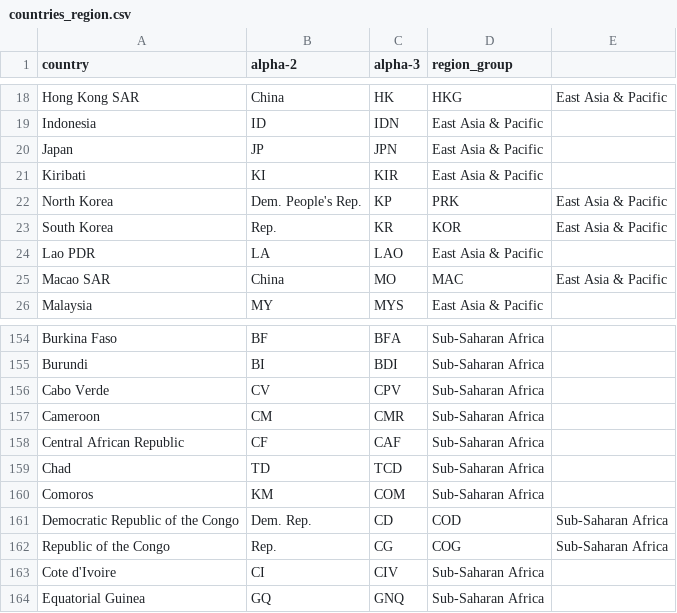
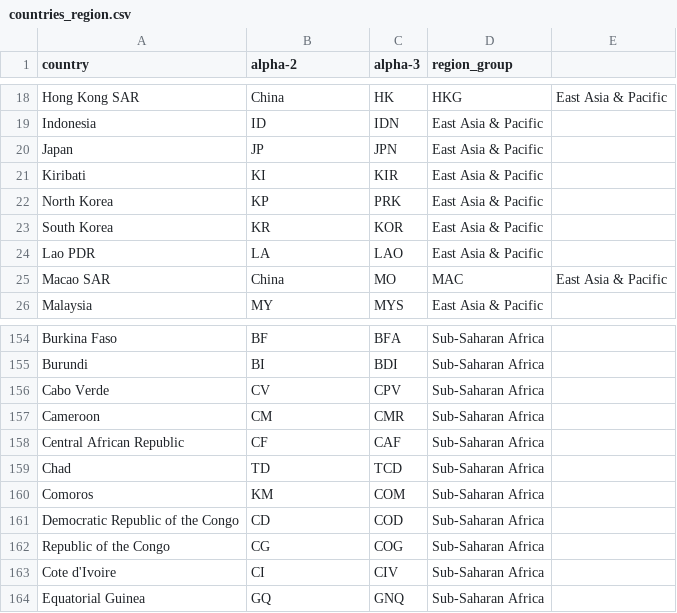
Before and after one commit to rcha0109/3179_Week10_HW, a CSV file: data/countries_region.csv, drawn as a sheet; only a part is shown, gaps mark what is left out.

Commit message:
Update countries_region.csv

```diff
--- a/data/countries_region.csv
+++ b/data/countries_region.csv
@@ -21,4 +21,4 @@ Japan,JP,JPN,East Asia & Pacific
 Kiribati,KI,KIR,East Asia & Pacific
-North Korea, Dem. People's Rep.,KP,PRK,East Asia & Pacific
-South Korea, Rep.,KR,KOR,East Asia & Pacific
+North Korea,KP,PRK,East Asia & Pacific
+South Korea,KR,KOR,East Asia & Pacific
 Lao PDR,LA,LAO,East Asia & Pacific
@@ -160,4 +160,4 @@ Chad,TD,TCD,Sub-Saharan Africa
 Comoros,KM,COM,Sub-Saharan Africa
-Democratic Republic of the Congo, Dem. Rep.,CD,COD,Sub-Saharan Africa
-Republic of the Congo, Rep.,CG,COG,Sub-Saharan Africa
+Democratic Republic of the Congo,CD,COD,Sub-Saharan Africa
+Republic of the Congo,CG,COG,Sub-Saharan Africa
 Cote d'Ivoire,CI,CIV,Sub-Saharan Africa
```
